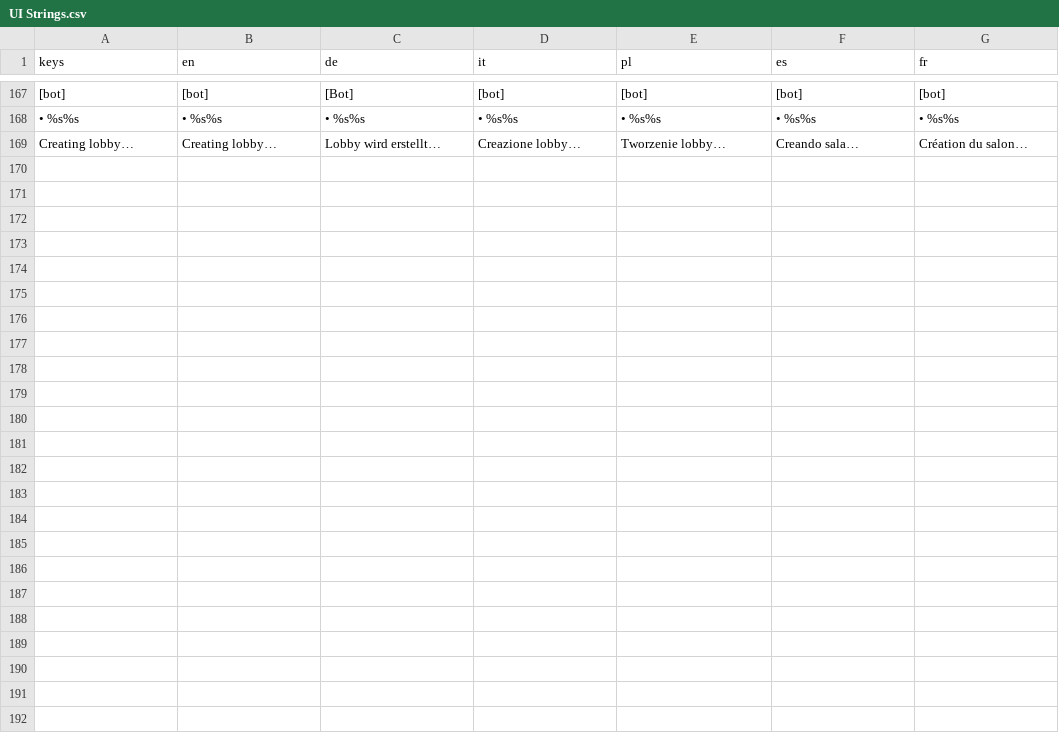
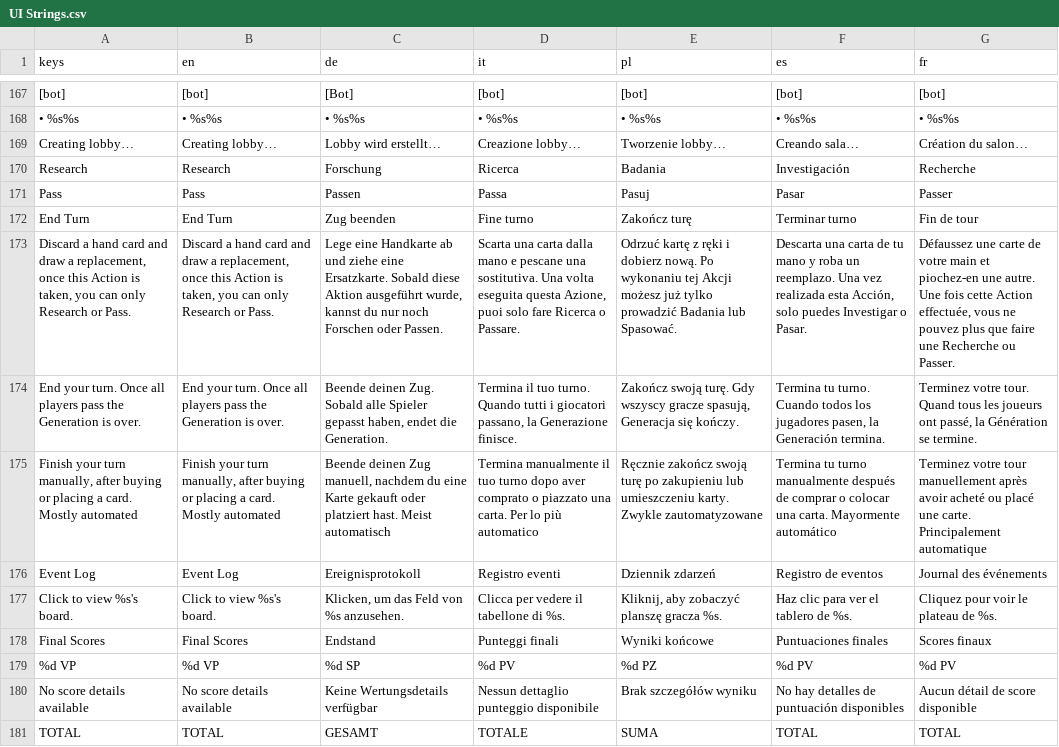
Before and after one commit to PixelPawel/generation-ship, a CSV file: Documents/HappyCapyGames/Generation Ship/digital/generation-ship/data/UI Strings.csv, drawn as a sheet; only a part is shown, gaps mark what is left out; the diff names each change by its address in the sheet, - before the commit and + after, or states it on an @@ line.

```diff
--- a/Documents/HappyCapyGames/Generation Ship/digital/generation-ship/data/UI Strings.csv
+++ b/Documents/HappyCapyGames/Generation Ship/digital/generation-ship/data/UI Strings.csv
+row 170: Research | Research | Forschung | Ricerca | Badania | Investigación | Recherche
+row 171: Pass | Pass | Passen | Passa | Pasuj | Pasar | Passer
+row 172: End Turn | End Turn | Zug beenden | Fine turno | Zakończ turę | Terminar turno | Fin de tour
+row 173: Discard a hand card and draw a replacement, once this Action is taken, you can only Research or Pass. | Discard a hand card and draw a replacement, once this Action is taken, you can only Research or Pass. | Lege eine Handkarte ab und ziehe eine Ersatzkarte. Sobald diese Aktion ausgeführt wurde, kannst du nur noch Forschen oder Passen. | Scarta una carta dalla mano e pescane una sostitutiva. Una volta eseguita questa Azione, puoi solo fare Ricerca o Passare. | Odrzuć kartę z ręki i dobierz nową. Po wykonaniu tej Akcji możesz już tylko prowadzić Badania lub Spasować. | Descarta una carta de tu mano y roba un reemplazo. Una vez realizada esta Acción, solo puedes Investigar o Pasar. | Défaussez une carte de votre main et piochez-en une autre. Une fois cette Action effectuée, vous ne pouvez plus que faire une Recherche ou Passer.
+row 174: End your turn. Once all players pass the Generation is over. | End your turn. Once all players pass the Generation is over. | Beende deinen Zug. Sobald alle Spieler gepasst haben, endet die Generation. | Termina il tuo turno. Quando tutti i giocatori passano, la Generazione finisce. | Zakończ swoją turę. Gdy wszyscy gracze spasują, Generacja się kończy. | Termina tu turno. Cuando todos los jugadores pasen, la Generación termina. | Terminez votre tour. Quand tous les joueurs ont passé, la Génération se termine.
+row 175: Finish your turn manually, after buying or placing a card. Mostly automated | Finish your turn manually, after buying or placing a card. Mostly automated | Beende deinen Zug manuell, nachdem du eine Karte gekauft oder platziert hast. Meist automatisch | Termina manualmente il tuo turno dopo aver comprato o piazzato una carta. Per lo più automatico | Ręcznie zakończ swoją turę po zakupieniu lub umieszczeniu karty. Zwykle zautomatyzowane | Termina tu turno manualmente después de comprar o colocar una carta. Mayormente automático | Terminez votre tour manuellement après avoir acheté ou placé une carte. Principalement automatique
+row 176: Event Log | Event Log | Ereignisprotokoll | Registro eventi | Dziennik zdarzeń | Registro de eventos | Journal des événements
+row 177: Click to view %s's board. | Click to view %s's board. | Klicken, um das Feld von %s anzusehen. | Clicca per vedere il tabellone di %s. | Kliknij, aby zobaczyć planszę gracza %s. | Haz clic para ver el tablero de %s. | Cliquez pour voir le plateau de %s.
+row 178: Final Scores | Final Scores | Endstand | Punteggi finali | Wyniki końcowe | Puntuaciones finales | Scores finaux
+row 179: %d VP | %d VP | %d SP | %d PV | %d PZ | %d PV | %d PV
+row 180: No score details available | No score details available | Keine Wertungsdetails verfügbar | Nessun dettaglio punteggio disponibile | Brak szczegółów wyniku | No hay detalles de puntuación disponibles | Aucun détail de score disponible
+row 181: TOTAL | TOTAL | GESAMT | TOTALE | SUMA | TOTAL | TOTAL
```
Also changed, not shown: 8 other files.
